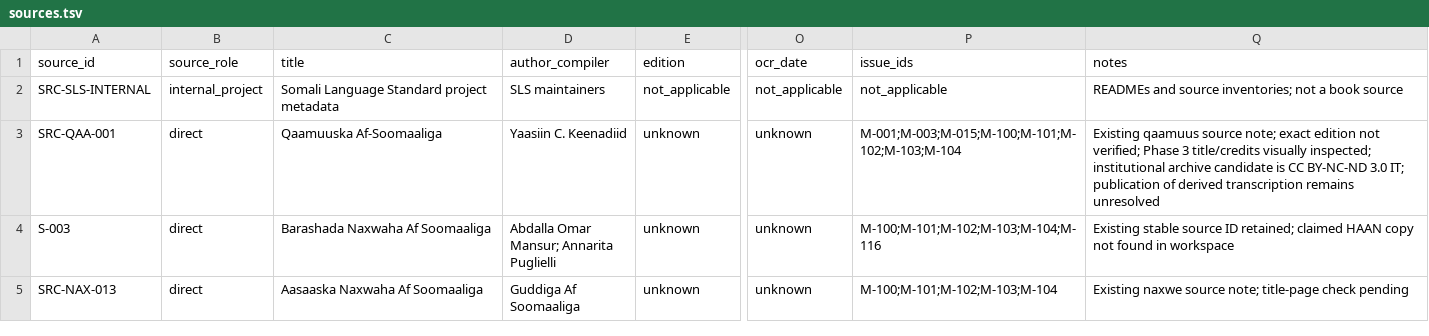
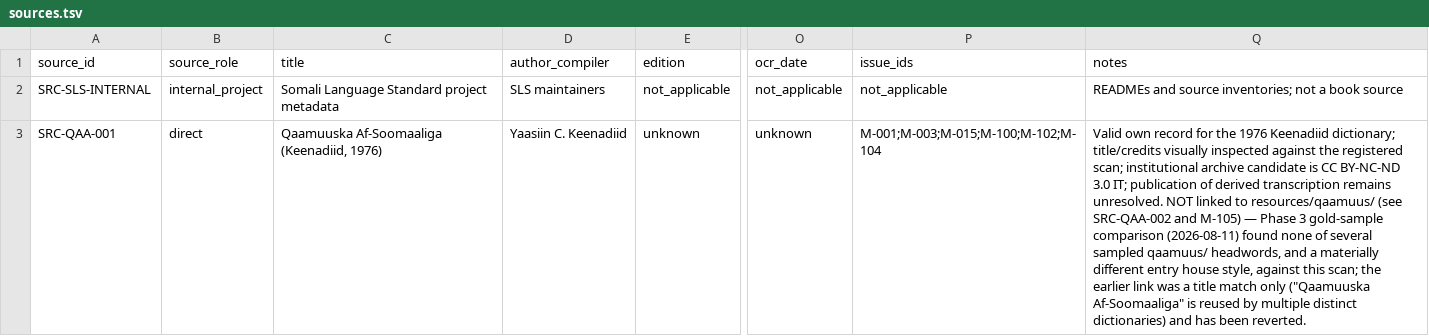
Before and after one commit to goobolabs/somali-language-standard, a TSV file: data/provenance/sources.tsv, drawn as a sheet; only a part is shown, gaps mark what is left out; the shorter side is filled out with more unchanged rows; the diff covers the shown part only; the diff names each change by its address in the sheet, - before the commit and + after, or states it on an @@ line.

```diff
--- a/data/provenance/sources.tsv
+++ b/data/provenance/sources.tsv
-C3 (title): Qaamuuska Af-Soomaaliga
+C3 (title): Qaamuuska Af-Soomaaliga (Keenadiid, 1976)
-P3 (issue_ids): M-001;M-003;M-015;M-100;M-101;M-102;M-103;M-104
+P3 (issue_ids): M-001;M-003;M-015;M-100;M-102;M-104
-Q3 (notes): Existing qaamuus source note; exact edition not verified; Phase 3 title/credits visually inspected; institutional archive candidate is CC BY-NC-ND 3.0 IT; publication of derived transcription remains unresolved
+Q3 (notes): Valid own record for the 1976 Keenadiid dictionary; title/credits visually inspected against the registered scan; institutional archive candidate is CC BY-NC-ND 3.0 IT; publication of derived transcription remains unresolved. NOT linked to resources/qaamuus/ (see SRC-QAA-002 and M-105) — Phase 3 gold-sample comparison (2026-08-11) found none of several sampled qaamuus/ headwords, and a materially different entry house style, against this scan; the earlier link was a title match only ("Qaamuuska Af-Soomaaliga" is reused by multiple distinct dictionaries) and has been reverted.
```
Also changed, not shown: 1 added row elsewhere in this file, data/provenance/gold-sample.tsv, data/provenance/resource-manifest.tsv, 9 other files.
